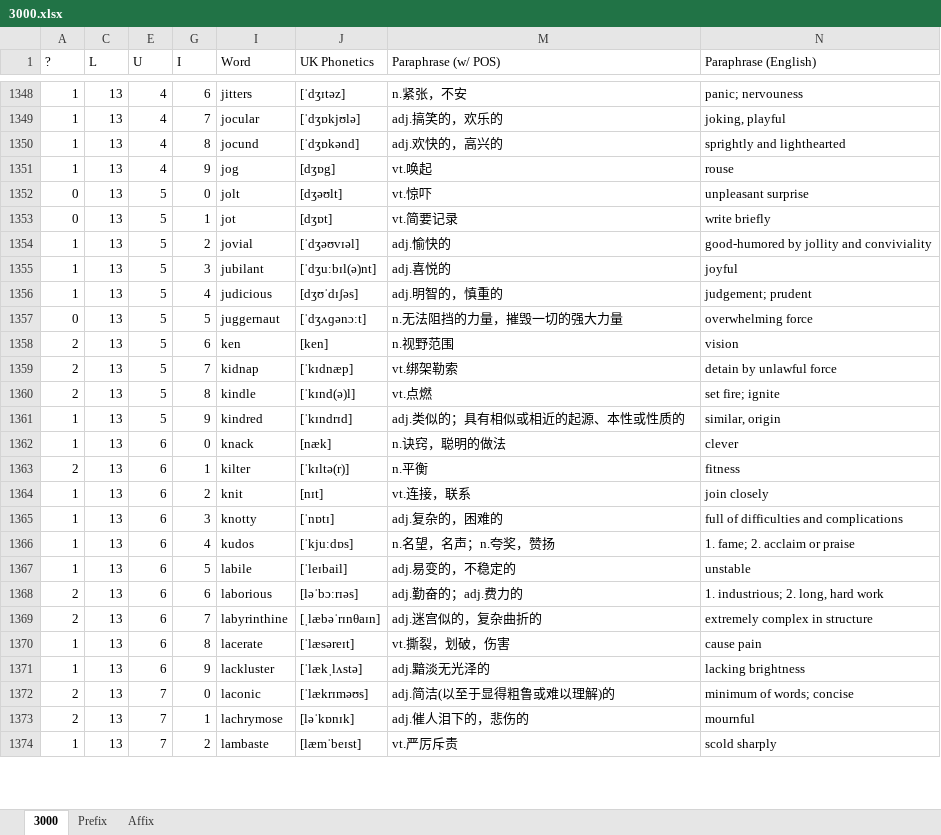
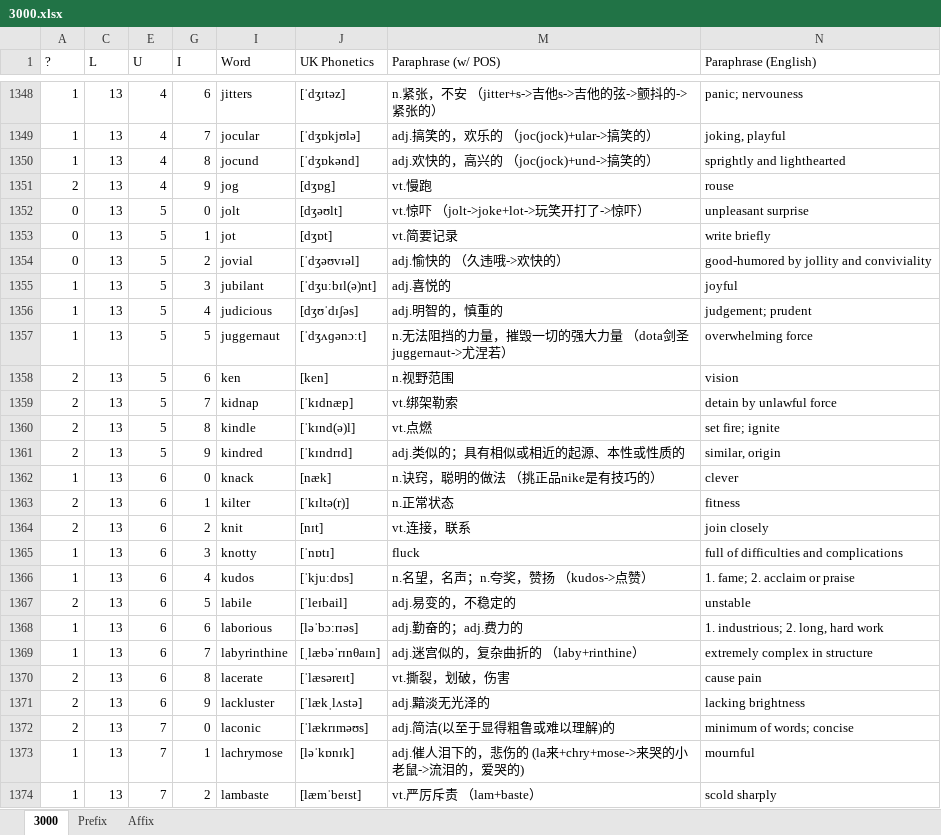
Before and after one commit to ericwu0930/3000, an Excel workbook: 3000.xlsx, sheet 3000, drawn as a sheet; only a part is shown, gaps mark what is left out; values as stored, in another font and other column widths than the file's, no borders; conditional formats not drawn; the diff covers the shown part only; the diff names each change by its address in the sheet, - before the commit and + after, or states it on an @@ line.

```diff
--- a/3000.xlsx (sheet 3000)
+++ b/3000.xlsx (sheet 3000)
-M1348 (Paraphrase (w/ POS)): n.紧张，不安
+M1348 (Paraphrase (w/ POS)): n.紧张，不安 （jitter+s->吉他s->吉他的弦->颤抖的->紧张的）
-M1349 (Paraphrase (w/ POS)): adj.搞笑的，欢乐的
+M1349 (Paraphrase (w/ POS)): adj.搞笑的，欢乐的 （joc(jock)+ular->搞笑的）
-M1350 (Paraphrase (w/ POS)): adj.欢快的，高兴的
+M1350 (Paraphrase (w/ POS)): adj.欢快的，高兴的 （joc(jock)+und->搞笑的）
-A1351 (?): 1
+A1351 (?): 2
-M1351 (Paraphrase (w/ POS)): vt.唤起
+M1351 (Paraphrase (w/ POS)): vt.慢跑
-M1352 (Paraphrase (w/ POS)): vt.惊吓
+M1352 (Paraphrase (w/ POS)): vt.惊吓 （jolt->joke+lot->玩笑开打了->惊吓）
-A1354 (?): 1
+A1354 (?): 0
-M1354 (Paraphrase (w/ POS)): adj.愉快的
+M1354 (Paraphrase (w/ POS)): adj.愉快的 （久违哦->欢快的）
-A1357 (?): 0
+A1357 (?): 1
-M1357 (Paraphrase (w/ POS)): n.无法阻挡的力量，摧毁一切的强大力量
+M1357 (Paraphrase (w/ POS)): n.无法阻挡的力量，摧毁一切的强大力量 （dota剑圣 juggernaut->尤涅若）
-A1361 (?): 1
+A1361 (?): 2
-M1362 (Paraphrase (w/ POS)): n.诀窍，聪明的做法
+M1362 (Paraphrase (w/ POS)): n.诀窍，聪明的做法 （挑正品nike是有技巧的）
-M1363 (Paraphrase (w/ POS)): n.平衡
+M1363 (Paraphrase (w/ POS)): n.正常状态
-A1364 (?): 1
+A1364 (?): 2
-M1365 (Paraphrase (w/ POS)): adj.复杂的，困难的
+M1365 (Paraphrase (w/ POS)): fluck
-M1366 (Paraphrase (w/ POS)): n.名望，名声；n.夸奖，赞扬
+M1366 (Paraphrase (w/ POS)): n.名望，名声；n.夸奖，赞扬 （kudos->点赞）
-A1367 (?): 1
+A1367 (?): 2
-A1368:A1369 (?): 2
+A1368:A1369 (?): 1
-M1369 (Paraphrase (w/ POS)): adj.迷宫似的，复杂曲折的
+M1369 (Paraphrase (w/ POS)): adj.迷宫似的，复杂曲折的 （laby+rinthine）
-A1370:A1371 (?): 1
+A1370:A1371 (?): 2
-A1373 (?): 2
+A1373 (?): 1
-M1373 (Paraphrase (w/ POS)): adj.催人泪下的，悲伤的
+M1373 (Paraphrase (w/ POS)): adj.催人泪下的，悲伤的 (la来+chry+mose->来哭的小老鼠->流泪的，爱哭的)
-M1374 (Paraphrase (w/ POS)): vt.严厉斥责
+M1374 (Paraphrase (w/ POS)): vt.严厉斥责 （lam+baste）
```
Also changed, not shown: 1133 edited cells elsewhere in this sheet, hidden cells, 1 other file.
